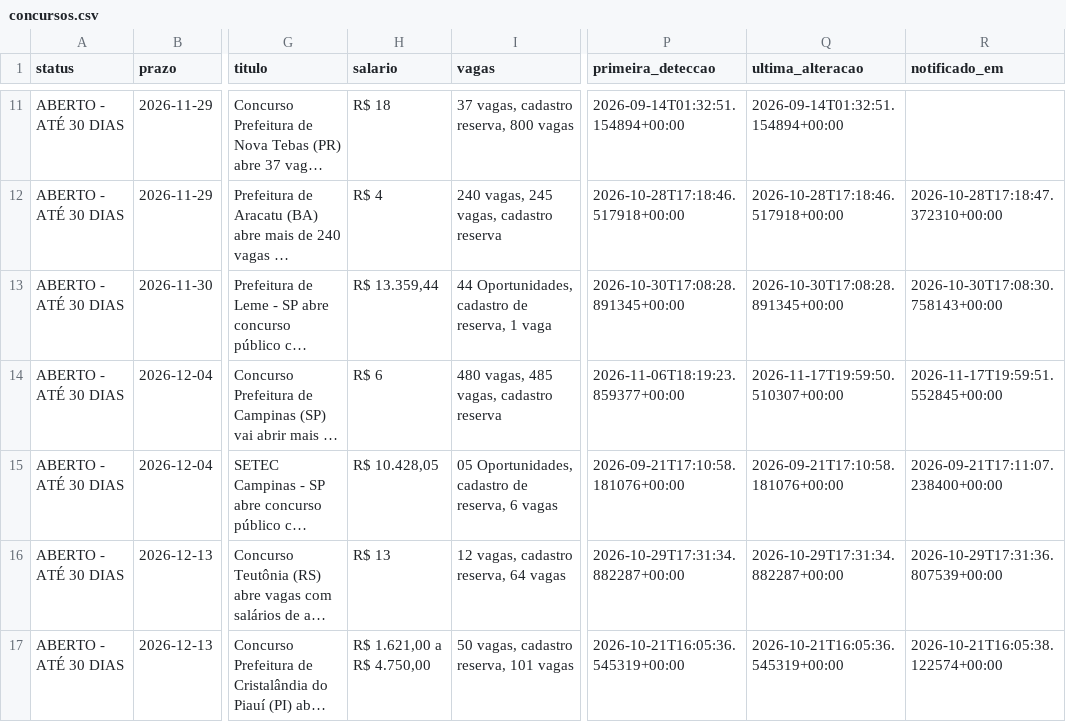
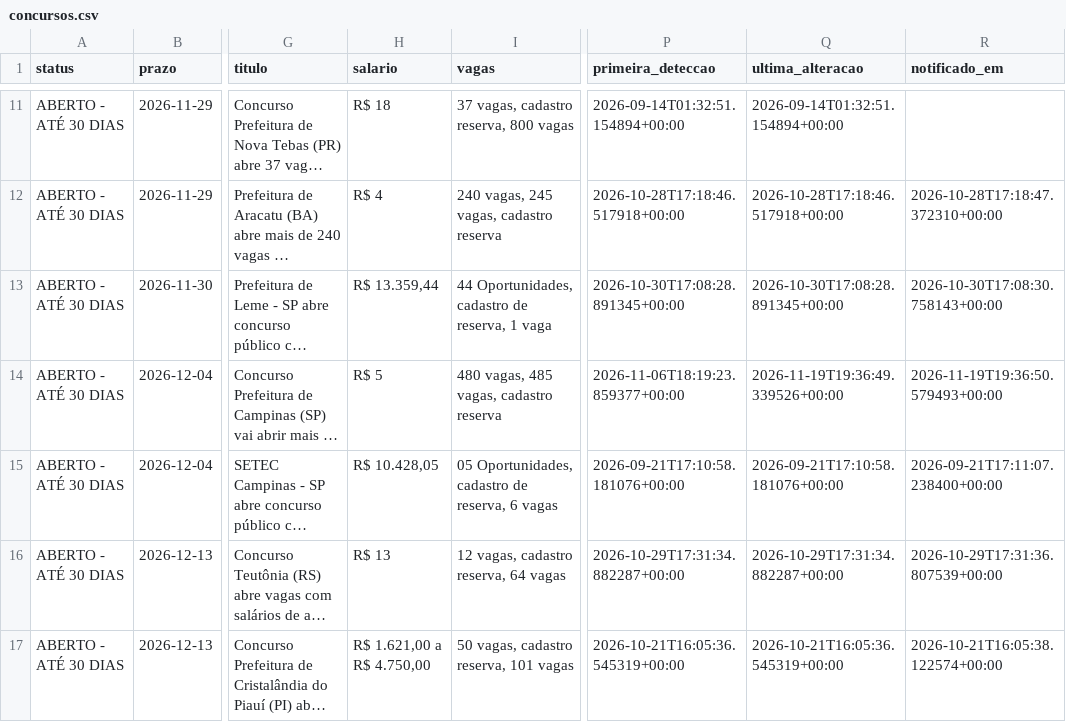
Before and after one commit to matheusbarrosb/concurso-biologia-bot, a CSV file: data/concursos.csv, drawn as a sheet; only a part is shown, gaps mark what is left out; long unchanged cells end in …; the diff covers the shown part only; the diff names each change by its address in the sheet, - before the commit and + after, or states it on an @@ line.

```diff
--- a/data/concursos.csv
+++ b/data/concursos.csv
-H14 (salario): R$ 6
+H14 (salario): R$ 5
-Q14 (ultima_alteracao): 2026-11-17T19:59:50.510307+00:00
+Q14 (ultima_alteracao): 2026-11-19T19:36:49.339526+00:00
-R14 (notificado_em): 2026-11-17T19:59:51.552845+00:00
+R14 (notificado_em): 2026-11-19T19:36:50.579493+00:00
```
Also changed, not shown: 1 added row elsewhere in this file, 1 other file.
